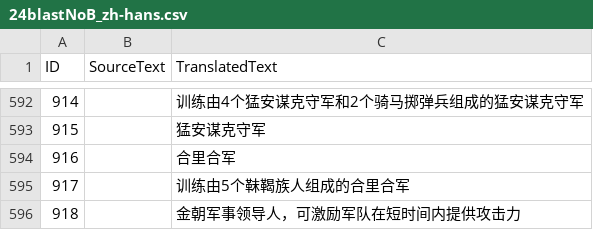
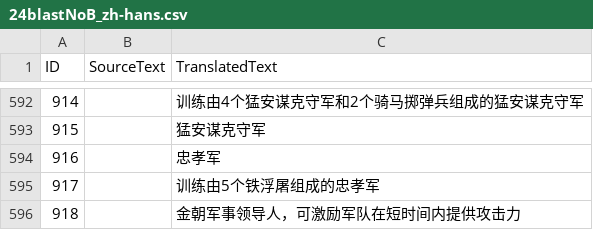
Before and after one commit to Seicing/aoe4legion, a CSV file: assets/locdb/24blastNoB_zh-hans.csv, drawn as a sheet; only a part is shown, gaps mark what is left out.

```diff
--- a/assets/locdb/24blastNoB_zh-hans.csv
+++ b/assets/locdb/24blastNoB_zh-hans.csv
@@ -593,4 +593,4 @@
 915,,猛安谋克守军
-916,,合里合军
-917,,训练由5个靺鞨族人组成的合里合军
+916,,忠孝军
+917,,训练由5个铁浮屠组成的忠孝军
 918,,金朝军事领导人，可激励军队在短时间内提供攻击力
```
Also changed, not shown: assets/locdb/24blastNoB_de.csv, assets/locdb/24blastNoB_en.csv, 6 other files.
